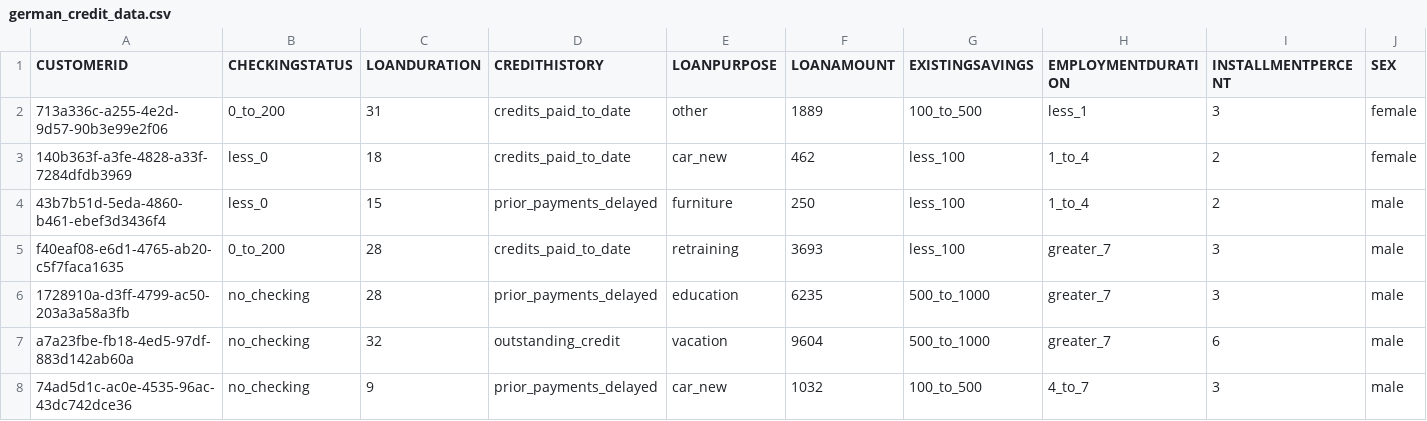
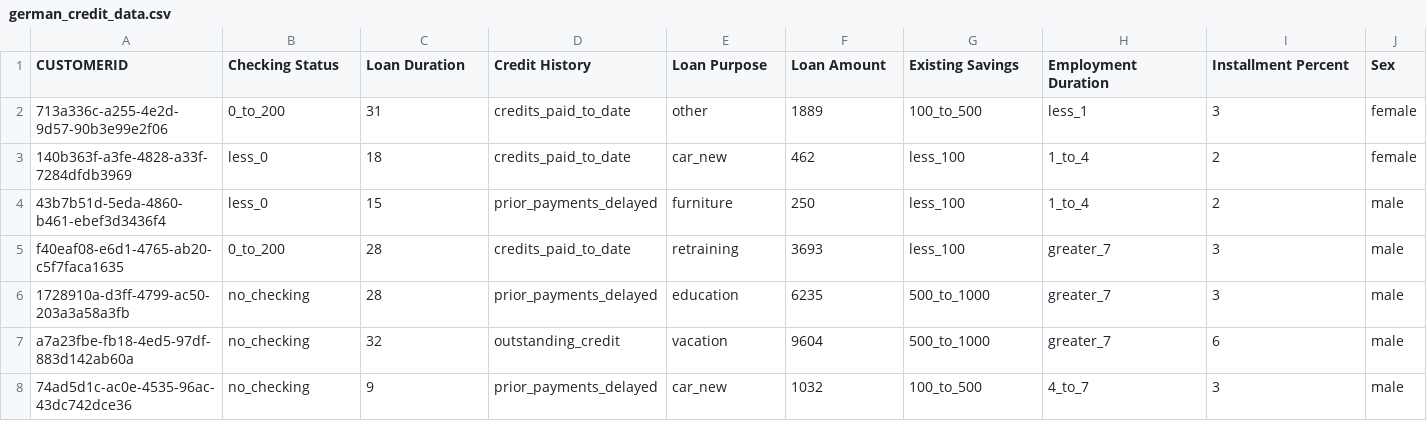
Before and after one commit to nupurnegi/cpd-intelligent-loan-agent-app, a CSV file: DeployModel/german_credit_data.csv, drawn as a sheet; only a part is shown; the diff covers the shown part only; the diff names each change by its address in the sheet, - before the commit and + after, or states it on an @@ line.

Commit message:
Update german_credit_data.csv

```diff
--- a/DeployModel/german_credit_data.csv
+++ b/DeployModel/german_credit_data.csv
-B1: CHECKINGSTATUS
+B1: Checking Status
-C1: LOANDURATION
+C1: Loan Duration
-D1: CREDITHISTORY
+D1: Credit History
-E1: LOANPURPOSE
+E1: Loan Purpose
-F1: LOANAMOUNT
+F1: Loan Amount
-G1: EXISTINGSAVINGS
+G1: Existing Savings
-H1: EMPLOYMENTDURATION
+H1: Employment Duration
-I1: INSTALLMENTPERCENT
+I1: Installment Percent
-J1: SEX
+J1: Sex
```
Also changed, not shown: 11 edited cells elsewhere in this file.
